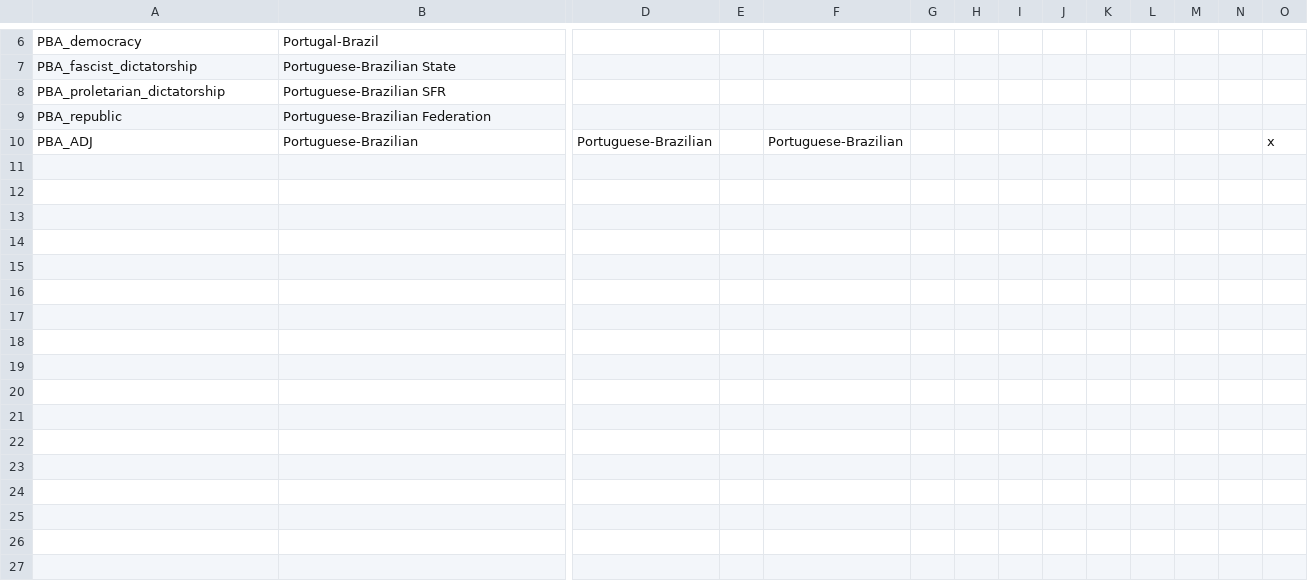
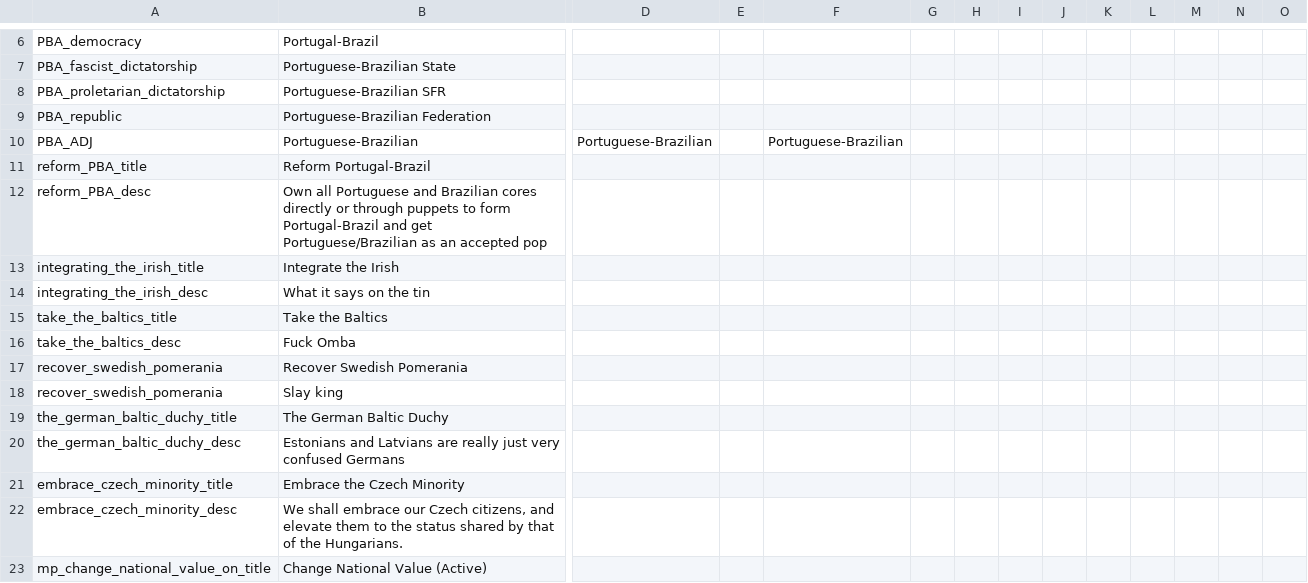
Before and after one commit to Robespeer/Basement-Cartographers-MP, a CSV file: localisation/00_BCMP.csv, drawn as a sheet; only a part is shown, gaps mark what is left out; rows hold the shown columns only; the diff covers the shown part only; the diff names each change by its address in the sheet, - before the commit and + after, or states it on an @@ line.

Commit message:
Irish integration + locs
uncivs can't use the mp nv changes, they have the og decisions

```diff
--- a/localisation/00_BCMP.csv
+++ b/localisation/00_BCMP.csv
-O10: x
+O10: (empty)
+row 11: reform_PBA_title | Reform Portugal-Brazil
+row 12: reform_PBA_desc | Own all Portuguese and Brazilian cores directly or through puppets to form Portugal-Brazil and get Portuguese/Brazilian as an accepted pop
+row 13: integrating_the_irish_title | Integrate the Irish
+row 14: integrating_the_irish_desc | What it says on the tin
+row 15: take_the_baltics_title | Take the Baltics
+row 16: take_the_baltics_desc | Fuck Omba
+row 17: recover_swedish_pomerania | Recover Swedish Pomerania
+row 18: recover_swedish_pomerania | Slay king
+row 19: the_german_baltic_duchy_title | The German Baltic Duchy
+row 20: the_german_baltic_duchy_desc | Estonians and Latvians are really just very confused Germans
+row 21: embrace_czech_minority_title | Embrace the Czech Minority
+row 22: embrace_czech_minority_desc | We shall embrace our Czech citizens, and elevate them to the status shared by that of the Hungarians.
+row 23: mp_change_national_value_on_title | Change National Value (Active)
```
Also changed, not shown: 13 added rows elsewhere in this file, 2 other files.
